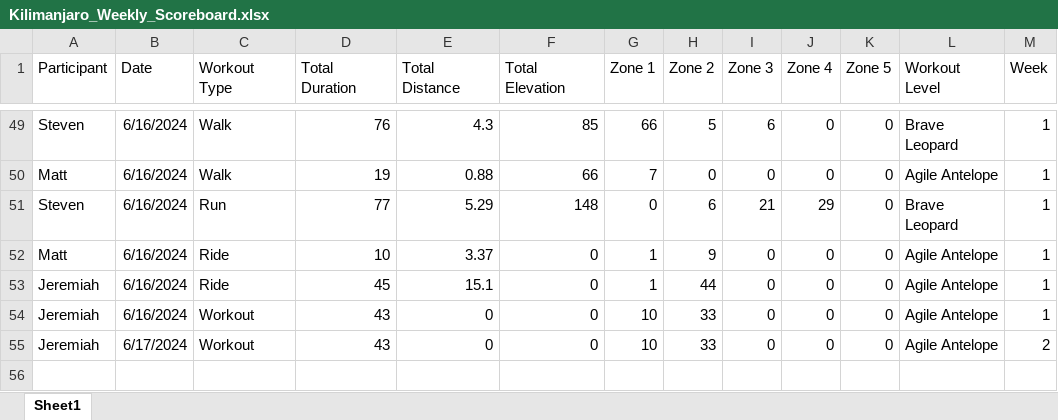
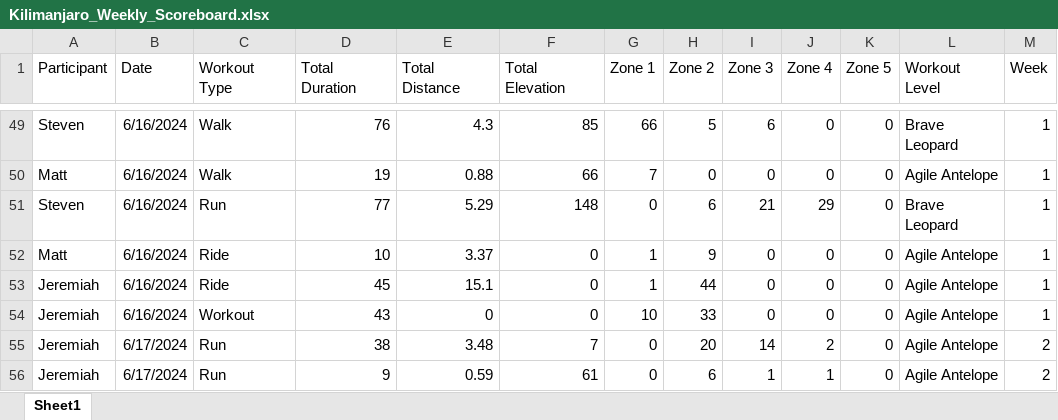
Before and after one commit to Steven-Carter-Data/strava_killimanjaro_tracker, an Excel workbook: Kilimanjaro_Weekly_Scoreboard.xlsx, sheet Sheet1, drawn as a sheet; only a part is shown, gaps mark what is left out; values as stored, in another font and other column widths than the file's, no borders; the diff names each change by its address in the sheet, - before the commit and + after, or states it on an @@ line.

Commit message:
Add files via upload

```diff
--- a/Kilimanjaro_Weekly_Scoreboard.xlsx (sheet Sheet1)
+++ b/Kilimanjaro_Weekly_Scoreboard.xlsx (sheet Sheet1)
-C55 (Workout Type): Workout
+C55 (Workout Type): Run
-D55 (Total Duration): 43
+D55 (Total Duration): 38
-E55 (Total Distance): 0
+E55 (Total Distance): 3.48
-F55 (Total Elevation): 0
+F55 (Total Elevation): 7
-G55 (Zone 1): 10
+G55 (Zone 1): 0
-H55 (Zone 2): 33
+H55 (Zone 2): 20
-I55 (Zone 3): 0
+I55 (Zone 3): 14
-J55 (Zone 4): 0
+J55 (Zone 4): 2
+row 56: Jeremiah | 6/17/2024 | Run | 9 | 0.59 | 61 | 0 | 6 | 1 | 1 | 0 | Agile Antelope | 2
```
